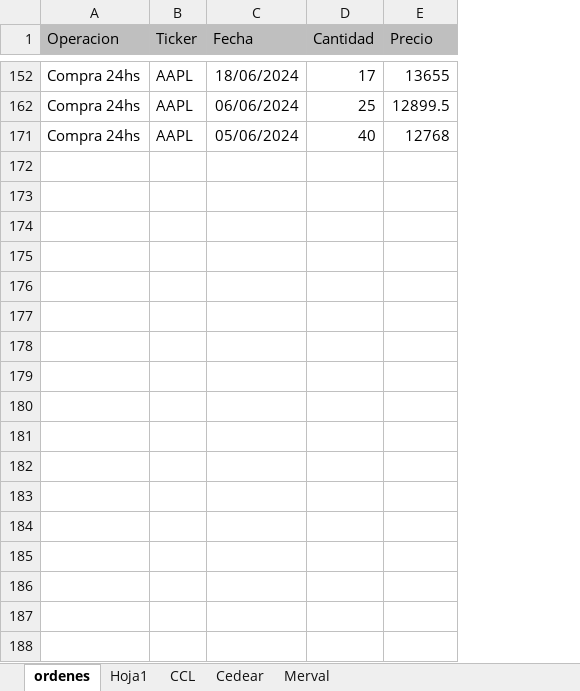
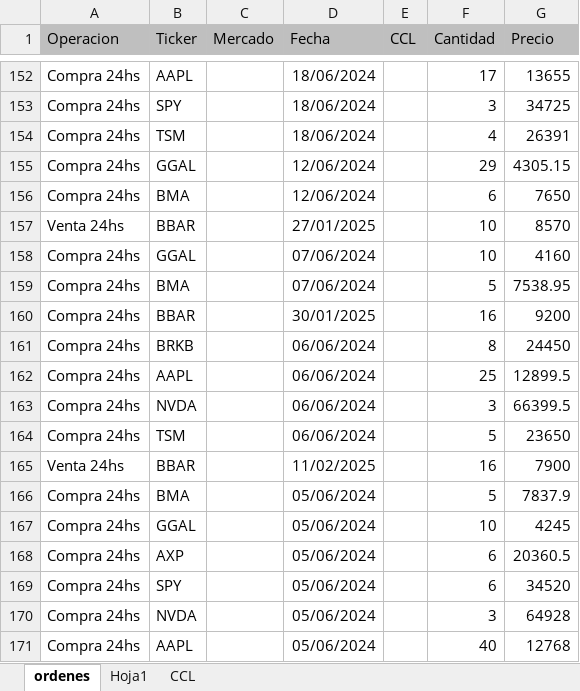
Before and after one commit to ellocoquecorre/bolsa, an Excel workbook: excel/ordenes.xlsx, sheet ordenes, drawn as a sheet; only a part is shown, gaps mark what is left out; values as stored, in another font and other column widths than the file's, no borders; the diff covers the shown part only; the diff names each change by its address in the sheet, - before the commit and + after, or states it on an @@ line.

Commit message:
Subiendo

```diff
--- a/excel/ordenes.xlsx (sheet ordenes)
+++ b/excel/ordenes.xlsx (sheet ordenes)
-sheet tab: Cedear
-sheet tab: Merval
+column C (Mercado), empty
+column E (CCL), empty
@@ row 153 unhidden: Compra 24hs | SPY |  | 18/06/2024 |  | 3 | 34725 @@
@@ row 154 unhidden: Compra 24hs | TSM |  | 18/06/2024 |  | 4 | 26391 @@
@@ row 155 unhidden: Compra 24hs | GGAL |  | 12/06/2024 |  | 29 | 4305.15 @@
@@ row 156 unhidden: Compra 24hs | BMA |  | 12/06/2024 |  | 6 | 7650 @@
@@ row 157 unhidden: Venta 24hs | BBAR |  | 27/01/2025 |  | 10 | 8570 @@
@@ row 158 unhidden: Compra 24hs | GGAL |  | 07/06/2024 |  | 10 | 4160 @@
@@ row 159 unhidden: Compra 24hs | BMA |  | 07/06/2024 |  | 5 | 7538.95 @@
@@ row 160 unhidden: Compra 24hs | BBAR |  | 30/01/2025 |  | 16 | 9200 @@
@@ row 161 unhidden: Compra 24hs | BRKB |  | 06/06/2024 |  | 8 | 24450 @@
@@ row 163 unhidden: Compra 24hs | NVDA |  | 06/06/2024 |  | 3 | 66399.5 @@
@@ row 164 unhidden: Compra 24hs | TSM |  | 06/06/2024 |  | 5 | 23650 @@
@@ row 165 unhidden: Venta 24hs | BBAR |  | 11/02/2025 |  | 16 | 7900 @@
@@ row 166 unhidden: Compra 24hs | BMA |  | 05/06/2024 |  | 5 | 7837.9 @@
@@ row 167 unhidden: Compra 24hs | GGAL |  | 05/06/2024 |  | 10 | 4245 @@
@@ row 168 unhidden: Compra 24hs | AXP |  | 05/06/2024 |  | 6 | 20360.5 @@
@@ row 169 unhidden: Compra 24hs | SPY |  | 05/06/2024 |  | 6 | 34520 @@
@@ row 170 unhidden: Compra 24hs | NVDA |  | 05/06/2024 |  | 3 | 64928 @@
```
Also changed, not shown: 136 hidden or unhidden rows elsewhere in this sheet, formulas that keep their value.
